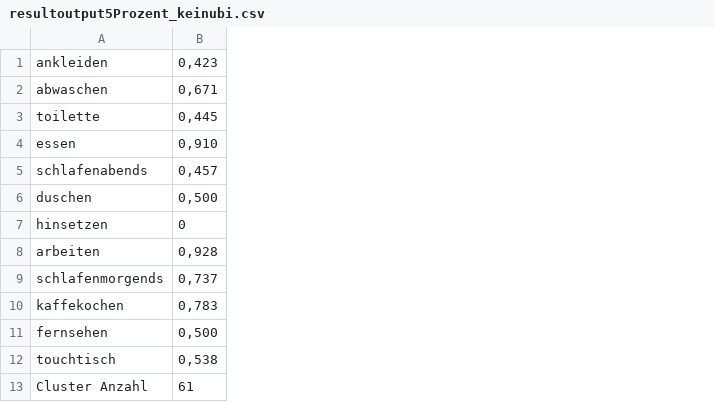
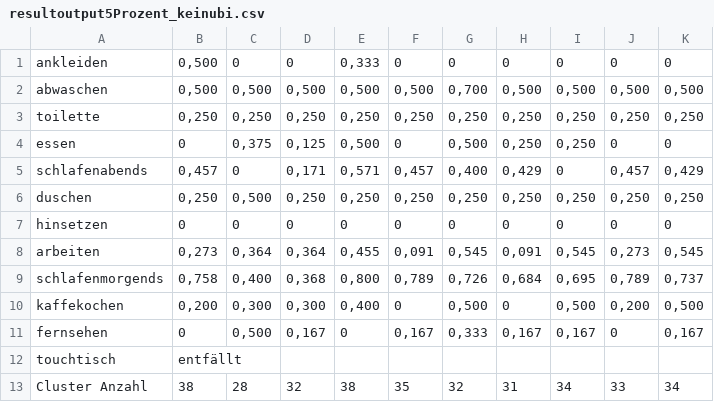
Before and after one commit to AndreasBasener/activitylearning, a CSV file: data/resultoutput5Prozent_keinubi.csv, drawn as a sheet; the diff names each change by its address in the sheet, - before the commit and + after, or states it on an @@ line.

```diff
--- a/data/resultoutput5Prozent_keinubi.csv
+++ b/data/resultoutput5Prozent_keinubi.csv
+column C, rows 1-13: 0 | 0,500 | 0,250 | 0,375 | 0 | 0,500 | 0 | 0,364 | 0,400 | 0,300 | 0,500 |  | 28
+column D, rows 1-13: 0 | 0,500 | 0,250 | 0,125 | 0,171 | 0,250 | 0 | 0,364 | 0,368 | 0,300 | 0,167 |  | 32
+column E, rows 1-13: 0,333 | 0,500 | 0,250 | 0,500 | 0,571 | 0,250 | 0 | 0,455 | 0,800 | 0,400 | 0 |  | 38
+column F, rows 1-13: 0 | 0,500 | 0,250 | 0 | 0,457 | 0,250 | 0 | 0,091 | 0,789 | 0 | 0,167 |  | 35
+column G, rows 1-13: 0 | 0,700 | 0,250 | 0,500 | 0,400 | 0,250 | 0 | 0,545 | 0,726 | 0,500 | 0,333 |  | 32
+column H, rows 1-13: 0 | 0,500 | 0,250 | 0,250 | 0,429 | 0,250 | 0 | 0,091 | 0,684 | 0 | 0,167 |  | 31
+column I, rows 1-13: 0 | 0,500 | 0,250 | 0,250 | 0 | 0,250 | 0 | 0,545 | 0,695 | 0,500 | 0,167 |  | 34
+column J, rows 1-13: 0 | 0,500 | 0,250 | 0 | 0,457 | 0,250 | 0 | 0,273 | 0,789 | 0,200 | 0 |  | 33
+column K, rows 1-13: 0 | 0,500 | 0,250 | 0 | 0,429 | 0,250 | 0 | 0,545 | 0,737 | 0,500 | 0,167 |  | 34
-B1: 0,423
+B1: 0,500
-B2: 0,671
+B2: 0,500
-B3: 0,445
+B3: 0,250
-B4: 0,910
+B4: 0
-B6: 0,500
+B6: 0,250
-B8: 0,928
+B8: 0,273
-B9: 0,737
+B9: 0,758
-B10: 0,783
+B10: 0,200
-B11: 0,500
+B11: 0
-B12: 0,538
+B12: entfällt
-B13: 61
+B13: 38
```
Also changed, not shown: data/resultoutput0Prozent_nurubi.csv, data/resultoutput10Prozent_alle.csv, 18 other files.
